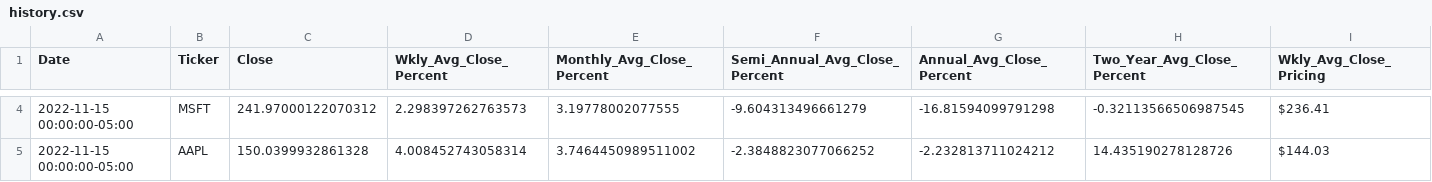
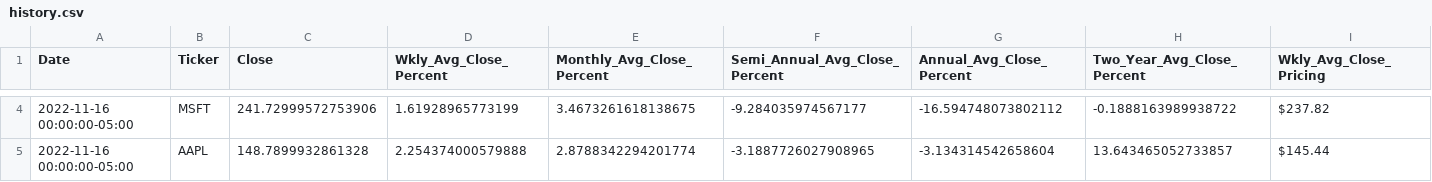
Before and after one commit to veroanalytic/financial-portfolio, a CSV file: history.csv, drawn as a sheet; only a part is shown, gaps mark what is left out; the diff covers the shown part only; the diff names each change by its address in the sheet, - before the commit and + after, or states it on an @@ line.

```diff
--- a/history.csv
+++ b/history.csv
-A4:A5 (Date): 2022-11-15 00:00:00-05:00
+A4:A5 (Date): 2022-11-16 00:00:00-05:00
-C4 (Close): 241.97000122070312
+C4 (Close): 241.72999572753906
-D4 (Wkly_Avg_Close_Percent): 2.298397262763573
+D4 (Wkly_Avg_Close_Percent): 1.61928965773199
-E4 (Monthly_Avg_Close_Percent): 3.19778002077555
+E4 (Monthly_Avg_Close_Percent): 3.4673261618138675
-F4 (Semi_Annual_Avg_Close_Percent): -9.604313496661279
+F4 (Semi_Annual_Avg_Close_Percent): -9.284035974567177
-G4 (Annual_Avg_Close_Percent): -16.81594099791298
+G4 (Annual_Avg_Close_Percent): -16.594748073802112
-H4 (Two_Year_Avg_Close_Percent): -0.32113566506987545
+H4 (Two_Year_Avg_Close_Percent): -0.1888163989938722
-I4 (Wkly_Avg_Close_Pricing): $236.41
+I4 (Wkly_Avg_Close_Pricing): $237.82
-C5 (Close): 150.0399932861328
+C5 (Close): 148.7899932861328
-D5 (Wkly_Avg_Close_Percent): 4.008452743058314
+D5 (Wkly_Avg_Close_Percent): 2.254374000579888
-E5 (Monthly_Avg_Close_Percent): 3.7464450989511002
+E5 (Monthly_Avg_Close_Percent): 2.8788342294201774
-F5 (Semi_Annual_Avg_Close_Percent): -2.3848823077066252
+F5 (Semi_Annual_Avg_Close_Percent): -3.1887726027908965
-G5 (Annual_Avg_Close_Percent): -2.232813711024212
+G5 (Annual_Avg_Close_Percent): -3.134314542658604
-H5 (Two_Year_Avg_Close_Percent): 14.435190278128726
+H5 (Two_Year_Avg_Close_Percent): 13.643465052733857
-I5 (Wkly_Avg_Close_Pricing): $144.03
+I5 (Wkly_Avg_Close_Pricing): $145.44
```
Also changed, not shown: 68 edited cells elsewhere in this file, daily.csv, 2 other files.
